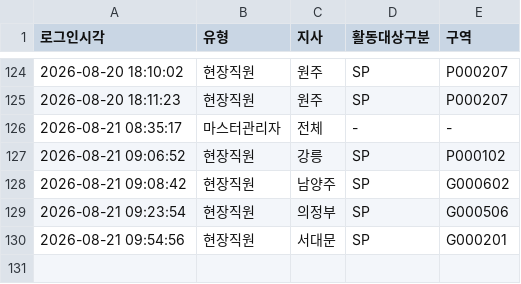
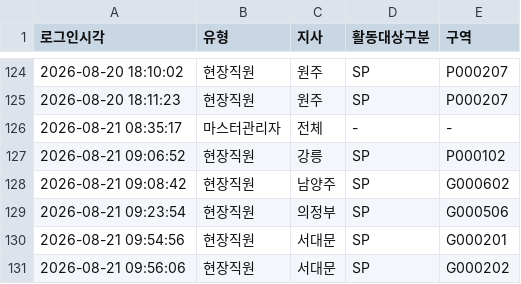
Before and after one commit to heebonpark/data-intel-field-2026-2Q-, a CSV file: login_log.csv, drawn as a sheet; only a part is shown, gaps mark what is left out; the diff names each change by its address in the sheet, - before the commit and + after, or states it on an @@ line.

Commit message:
Login: 현장직원 서대문/SP/G000202

```diff
--- a/login_log.csv
+++ b/login_log.csv
+row 131: 2026-08-21 09:56:06 | 현장직원 | 서대문 | SP | G000202
```
